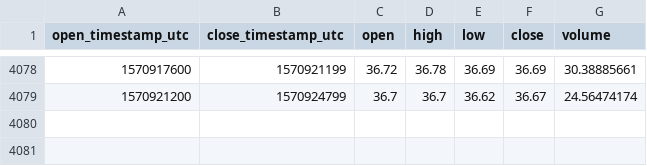
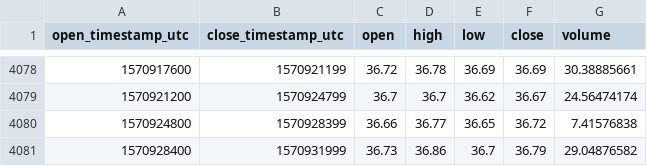
Before and after one commit to cryptobigbro/coinbasepro-ZEC-USDC, a CSV file: coinbasepro-ZEC-USDC-1h.csv, drawn as a sheet; only a part is shown, gaps mark what is left out; the diff names each change by its address in the sheet, - before the commit and + after, or states it on an @@ line.

Commit message:
Update OHLCV data.

```diff
--- a/coinbasepro-ZEC-USDC-1h.csv
+++ b/coinbasepro-ZEC-USDC-1h.csv
+row 4080: 1570924800 | 1570928399 | 36.66 | 36.77 | 36.65 | 36.72 | 7.41576838
+row 4081: 1570928400 | 1570931999 | 36.73 | 36.86 | 36.7 | 36.79 | 29.04876582
```
